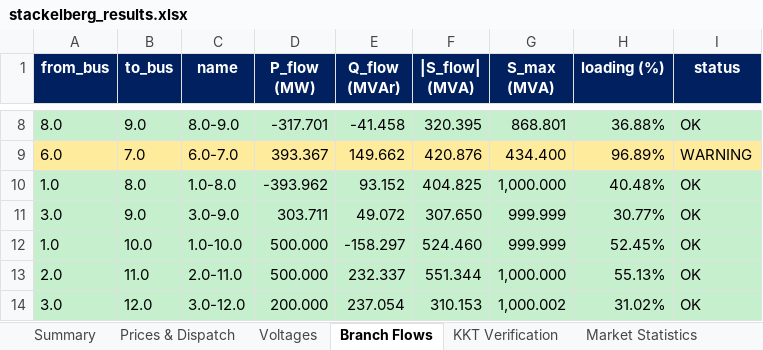
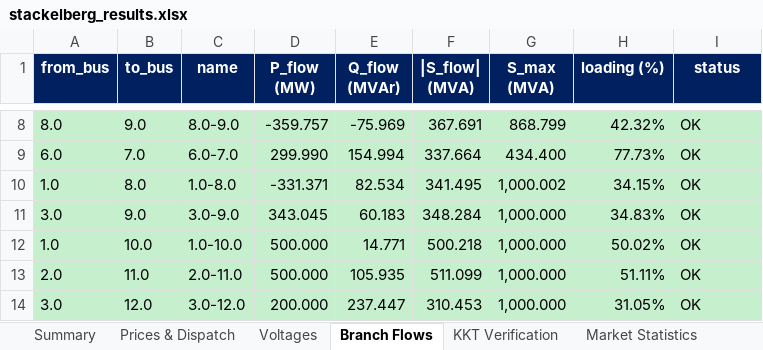
Before and after one commit to nospa62/Stackelberg_MPEC, an Excel workbook: output/stackelberg_results.xlsx, sheet Branch Flows, drawn as a sheet; only a part is shown, gaps mark what is left out; values as stored, in another font and other column widths than the file's, no borders; the diff covers the shown part only; the diff names each change by its address in the sheet, - before the commit and + after, or states it on an @@ line.

```diff
--- a/output/stackelberg_results.xlsx (sheet Branch Flows)
+++ b/output/stackelberg_results.xlsx (sheet Branch Flows)
-D8 (P_flow (MW)): -317.701
+D8 (P_flow (MW)): -359.757
-E8 (Q_flow (MVAr)): -41.458
+E8 (Q_flow (MVAr)): -75.969
-F8 (|S_flow| (MVA)): 320.395
+F8 (|S_flow| (MVA)): 367.691
-G8 (S_max (MVA)): 868.801
+G8 (S_max (MVA)): 868.799
-H8 (loading (%)): 36.88%
+H8 (loading (%)): 42.32%
-A9:I9 fill: #FFEB9C
+A9:I9 fill: #C6EFCE
-D9 (P_flow (MW)): 393.367
+D9 (P_flow (MW)): 299.990
-E9 (Q_flow (MVAr)): 149.662
+E9 (Q_flow (MVAr)): 154.994
-F9 (|S_flow| (MVA)): 420.876
+F9 (|S_flow| (MVA)): 337.664
-H9 (loading (%)): 96.89%
+H9 (loading (%)): 77.73%
-I9 (status): WARNING
+I9 (status): OK
-D10 (P_flow (MW)): -393.962
+D10 (P_flow (MW)): -331.371
-E10 (Q_flow (MVAr)): 93.152
+E10 (Q_flow (MVAr)): 82.534
-F10 (|S_flow| (MVA)): 404.825
+F10 (|S_flow| (MVA)): 341.495
-G10 (S_max (MVA)): 1,000.000
+G10 (S_max (MVA)): 1,000.002
-H10 (loading (%)): 40.48%
+H10 (loading (%)): 34.15%
-D11 (P_flow (MW)): 303.711
+D11 (P_flow (MW)): 343.045
-E11 (Q_flow (MVAr)): 49.072
+E11 (Q_flow (MVAr)): 60.183
-F11 (|S_flow| (MVA)): 307.650
+F11 (|S_flow| (MVA)): 348.284
-G11:G12 (S_max (MVA)): 999.999
+G11:G12 (S_max (MVA)): 1,000.000
-H11 (loading (%)): 30.77%
+H11 (loading (%)): 34.83%
-E12 (Q_flow (MVAr)): -158.297
+E12 (Q_flow (MVAr)): 14.771
-F12 (|S_flow| (MVA)): 524.460
+F12 (|S_flow| (MVA)): 500.218
-H12 (loading (%)): 52.45%
+H12 (loading (%)): 50.02%
-E13 (Q_flow (MVAr)): 232.337
+E13 (Q_flow (MVAr)): 105.935
-F13 (|S_flow| (MVA)): 551.344
+F13 (|S_flow| (MVA)): 511.099
-H13 (loading (%)): 55.13%
+H13 (loading (%)): 51.11%
-E14 (Q_flow (MVAr)): 237.054
+E14 (Q_flow (MVAr)): 237.447
-F14 (|S_flow| (MVA)): 310.153
+F14 (|S_flow| (MVA)): 310.453
-G14 (S_max (MVA)): 1,000.002
+G14 (S_max (MVA)): 1,000.000
-H14 (loading (%)): 31.02%
+H14 (loading (%)): 31.05%
```
Also changed, not shown: 31 edited cells elsewhere in this sheet, sheet Prices & Dispatch, sheet KKT Verification, sheet Voltages, sheet Market Statistics, sheet Summary, data/CIGRE_HV_Network_Input.xlsx, 8 other files.
